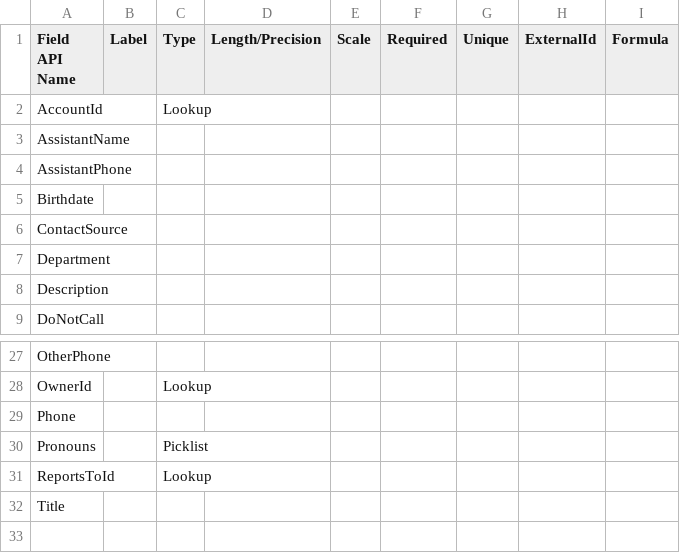
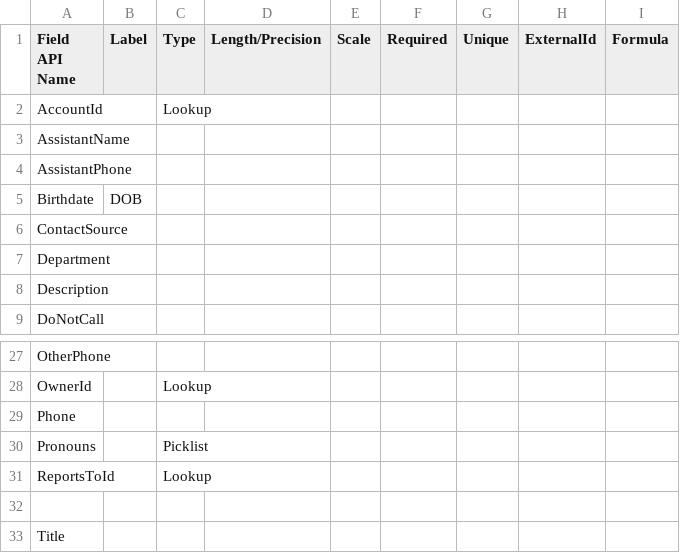
Before and after one commit to rpatelglobant/GEAI, a CSV file: GEAI_Hackathon2/Data Dictionary/Contact.csv, drawn as a sheet; only a part is shown, gaps mark what is left out.

Commit message:
Update Contact.csv

```diff
--- a/GEAI_Hackathon2/Data Dictionary/Contact.csv
+++ b/GEAI_Hackathon2/Data Dictionary/Contact.csv
@@ -4,3 +4,3 @@ AssistantName,,,,,,,,
 AssistantPhone,,,,,,,,
-Birthdate,,,,,,,,
+Birthdate,DOB,,,,,,,
 ContactSource,,,,,,,,
@@ -31,2 +31,3 @@ Pronouns,,Picklist,,,,,,
 ReportsToId,,Lookup,,,,,,
+
 Title,,,,,,,,
```
